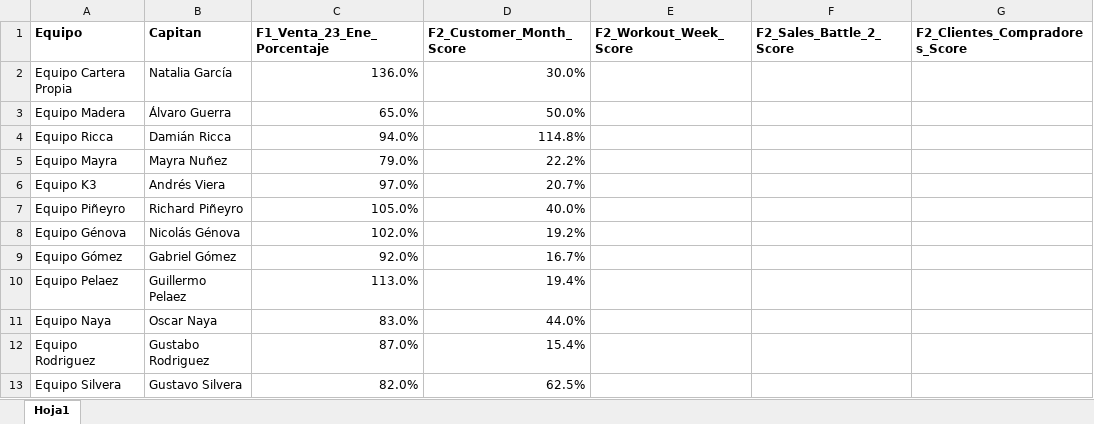
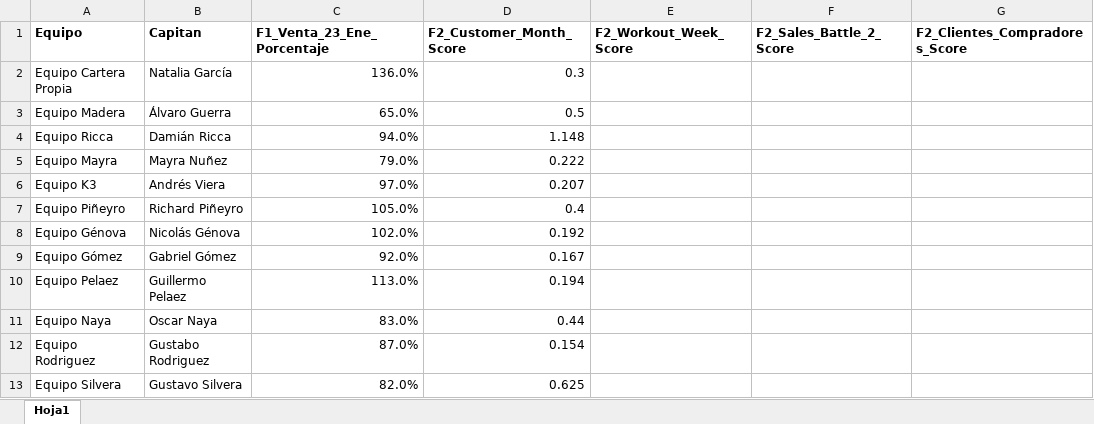
Before and after one commit to marketing-proyects/wurth-mundial-2026, an Excel workbook: Planilla_Wurth_World_Cup_2026.xlsx, sheet Hoja1, drawn as a sheet; only a part is shown; values as stored, in another font and other column widths than the file's, no borders; the diff names each change by its address in the sheet, - before the commit and + after, or states it on an @@ line.

Commit message:
Add files via upload

```diff
--- a/Planilla_Wurth_World_Cup_2026.xlsx (sheet Hoja1)
+++ b/Planilla_Wurth_World_Cup_2026.xlsx (sheet Hoja1)
-D2 (F2_Customer_Month_Score): 30.0%
+D2 (F2_Customer_Month_Score): 0.3
-D3 (F2_Customer_Month_Score): 50.0%
+D3 (F2_Customer_Month_Score): 0.5
-D4 (F2_Customer_Month_Score): 114.8%
+D4 (F2_Customer_Month_Score): 1.148
-D5 (F2_Customer_Month_Score): 22.2%
+D5 (F2_Customer_Month_Score): 0.222
-D6 (F2_Customer_Month_Score): 20.7%
+D6 (F2_Customer_Month_Score): 0.207
-D7 (F2_Customer_Month_Score): 40.0%
+D7 (F2_Customer_Month_Score): 0.4
-D8 (F2_Customer_Month_Score): 19.2%
+D8 (F2_Customer_Month_Score): 0.192
-D9 (F2_Customer_Month_Score): 16.7%
+D9 (F2_Customer_Month_Score): 0.167
-D10 (F2_Customer_Month_Score): 19.4%
+D10 (F2_Customer_Month_Score): 0.194
-D11 (F2_Customer_Month_Score): 44.0%
+D11 (F2_Customer_Month_Score): 0.44
-D12 (F2_Customer_Month_Score): 15.4%
+D12 (F2_Customer_Month_Score): 0.154
-D13 (F2_Customer_Month_Score): 62.5%
+D13 (F2_Customer_Month_Score): 0.625
```
